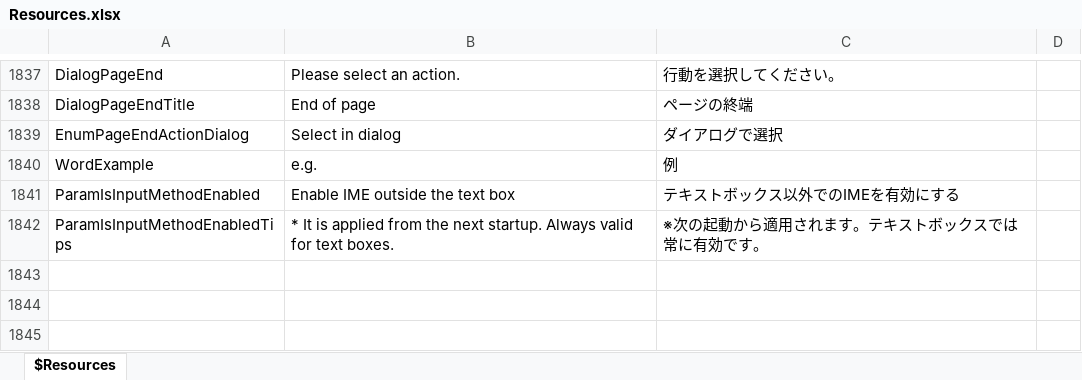
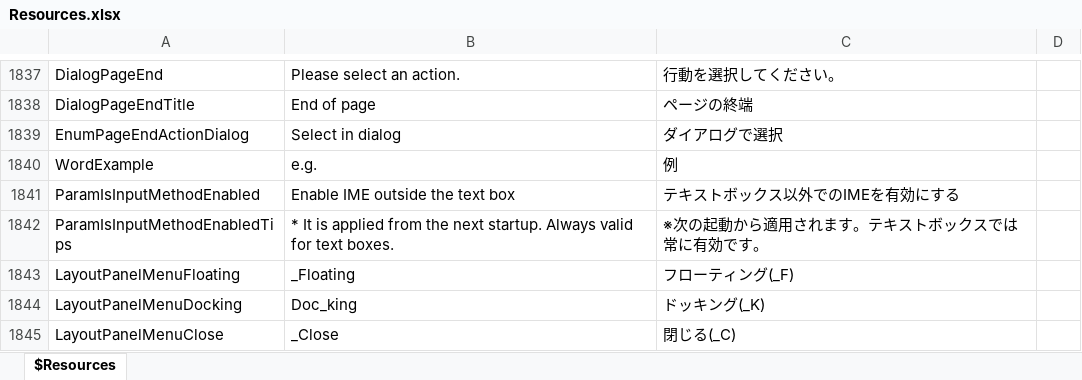
Before and after one commit to karma-sun/neeview, an Excel workbook: Language/Resources.xlsx, sheet $Resources, drawn as a sheet; only a part is shown, gaps mark what is left out; values as stored, in another font and other column widths than the file's, no borders; the diff names each change by its address in the sheet, - before the commit and + after, or states it on an @@ line.

```diff
--- a/Language/Resources.xlsx (sheet $Resources)
+++ b/Language/Resources.xlsx (sheet $Resources)
+row 1843: LayoutPanelMenuFloating | _Floating | フローティング(_F)
+row 1844: LayoutPanelMenuDocking | Doc_king | ドッキング(_K)
+row 1845: LayoutPanelMenuClose | _Close | 閉じる(_C)
```
Also changed, not shown: 25 other files.
